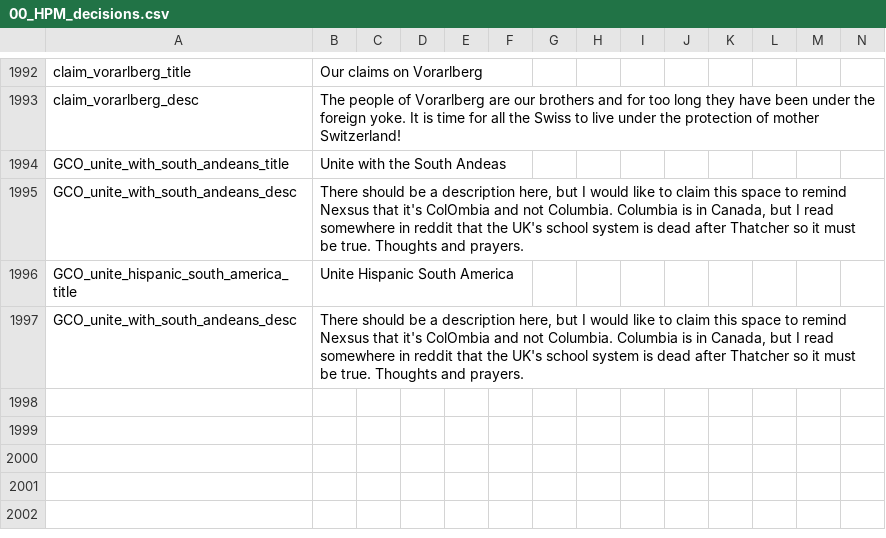
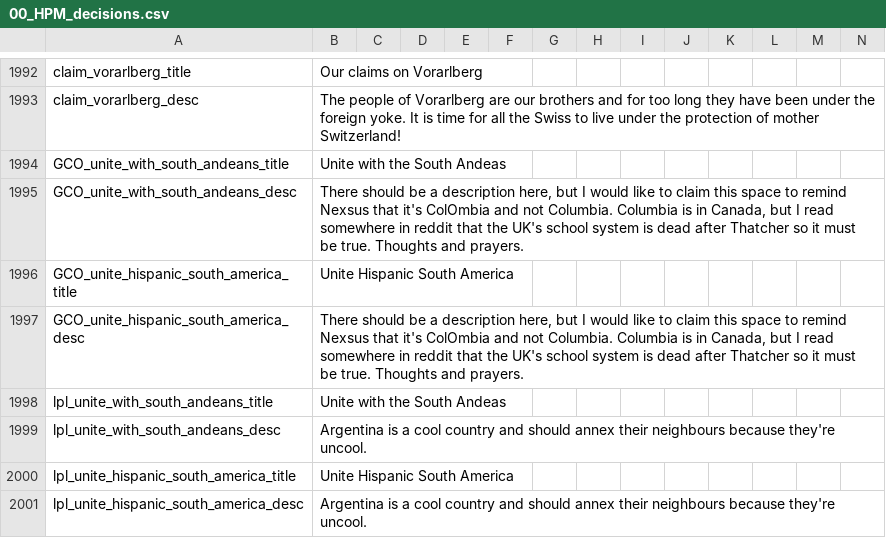
Before and after one commit to Robespeer/Basement-Cartographers-MP, a CSV file: localisation/00_HPM_decisions.csv, drawn as a sheet; only a part is shown, gaps mark what is left out.

Commit message:
lpl locs

```diff
--- a/localisation/00_HPM_decisions.csv
+++ b/localisation/00_HPM_decisions.csv
@@ -1996,2 +1996,6 @@ GCO_unite_with_south_andeans_desc;There should be a description here, but I woul
 GCO_unite_hispanic_south_america_title;Unite Hispanic South America;;;;;;;;;;;;;
-GCO_unite_with_south_andeans_desc;There should be a description here, but I would like to claim this space to remind Nexsus that it's ColOmbia and not Columbia. Columbia is in Canada, but I read somewhere in reddit that the UK's school system is dead after Thatcher so it must be true. Thoughts and prayers.;;;;;;;;;;;;;
+GCO_unite_hispanic_south_america_desc;There should be a description here, but I would like to claim this space to remind Nexsus that it's ColOmbia and not Columbia. Columbia is in Canada, but I read somewhere in reddit that the UK's school system is dead after Thatcher so it must be true. Thoughts and prayers.;;;;;;;;;;;;;
+lpl_unite_with_south_andeans_title;Unite with the South Andeas;;;;;;;;;;;;;
+lpl_unite_with_south_andeans_desc;Argentina is a cool country and should annex their neighbours because they're uncool.;;;;;;;;;;;;;
+lpl_unite_hispanic_south_america_title;Unite Hispanic South America;;;;;;;;;;;;;
+lpl_unite_hispanic_south_america_desc;Argentina is a cool country and should annex their neighbours because they're uncool.;;;;;;;;;;;;;
```
